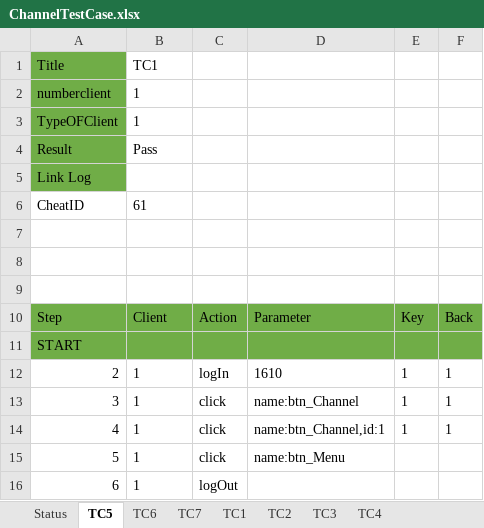
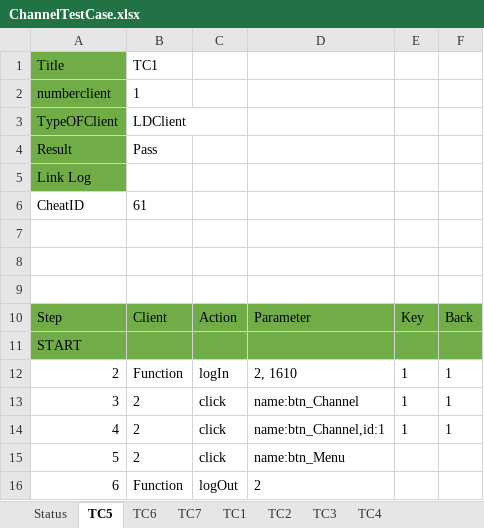
Before and after one commit to tzanlovely/Phongcv_lucky9_automation, an Excel workbook: ExcelFile/ChannelTestCase.xlsx, sheet TC5, drawn as a sheet; values as stored, in another font and other column widths than the file's, no borders; the diff names each change by its address in the sheet, - before the commit and + after, or states it on an @@ line.

```diff
--- a/ExcelFile/ChannelTestCase.xlsx (sheet TC5)
+++ b/ExcelFile/ChannelTestCase.xlsx (sheet TC5)
-B3: 1
+B3: LDClient
-B12: 1
+B12: Function
-D12: 1610
+D12: 2, 1610
-B13:B15: 1
+B13:B15: 2
-B16: 1
+B16: Function
-D16: (empty)
+D16: 2
```
Also changed, not shown: sheet TC4, sheet TC3, sheet TC1, sheet TC6, sheet TC7, sheet Status, 12 other files.
